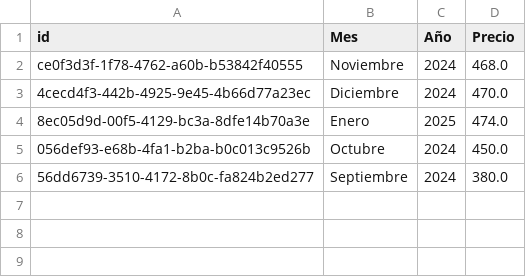
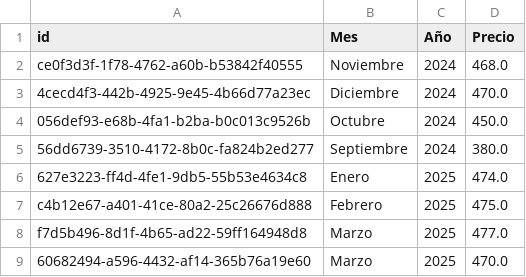
Before and after one commit to albertoborella/agro-app, a CSV file: precio_leche.csv, drawn as a sheet; removed rows and columns are numbered as before the commit, all else as after; the diff names each change by its address in the sheet, - before the commit and + after, or states it on an @@ line.

```diff
--- a/precio_leche.csv
+++ b/precio_leche.csv
-row 4: 8ec05d9d-00f5-4129-bc3a-8dfe14b70a3e | Enero | 2025 | 474.0
+row 6: 627e3223-ff4d-4fe1-9db5-55b53e4634c8 | Enero | 2025 | 474.0
+row 7: c4b12e67-a401-41ce-80a2-25c26676d888 | Febrero | 2025 | 475.0
+row 8: f7d5b496-8d1f-4b65-ad22-59ff164948d8 | Marzo | 2025 | 477.0
+row 9: 60682494-a596-4432-af14-365b76a19e60 | Marzo | 2025 | 470.0
```
Also changed, not shown: produc_leche.csv, 4 other files.
